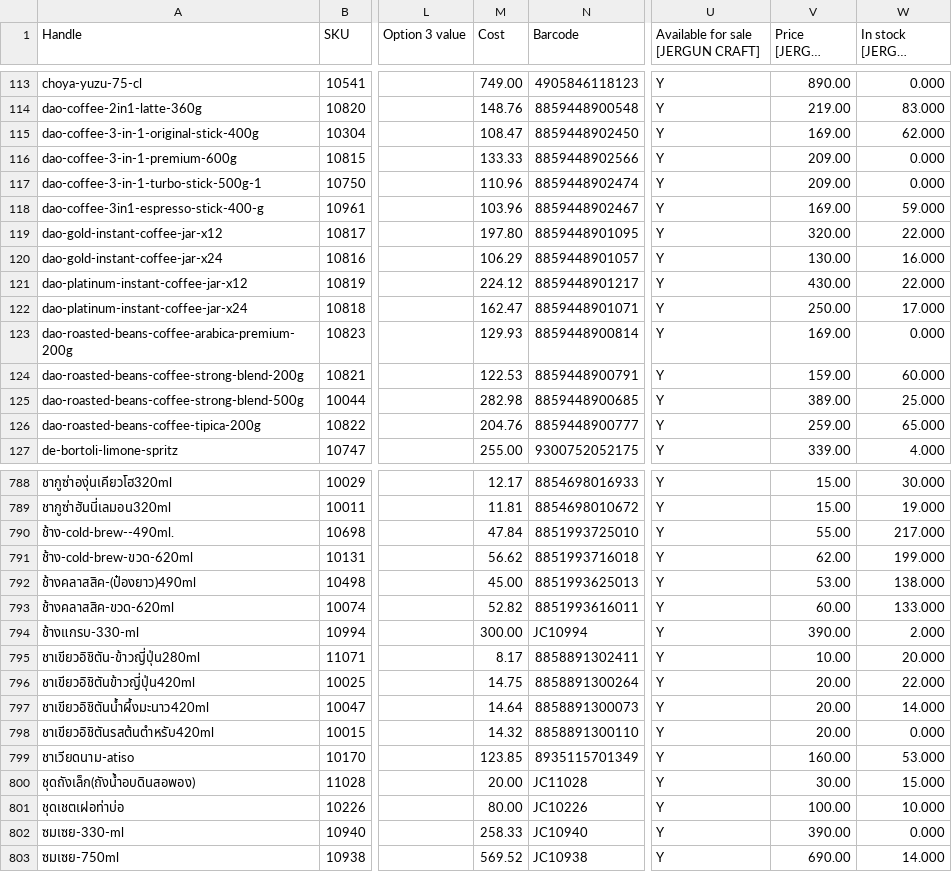
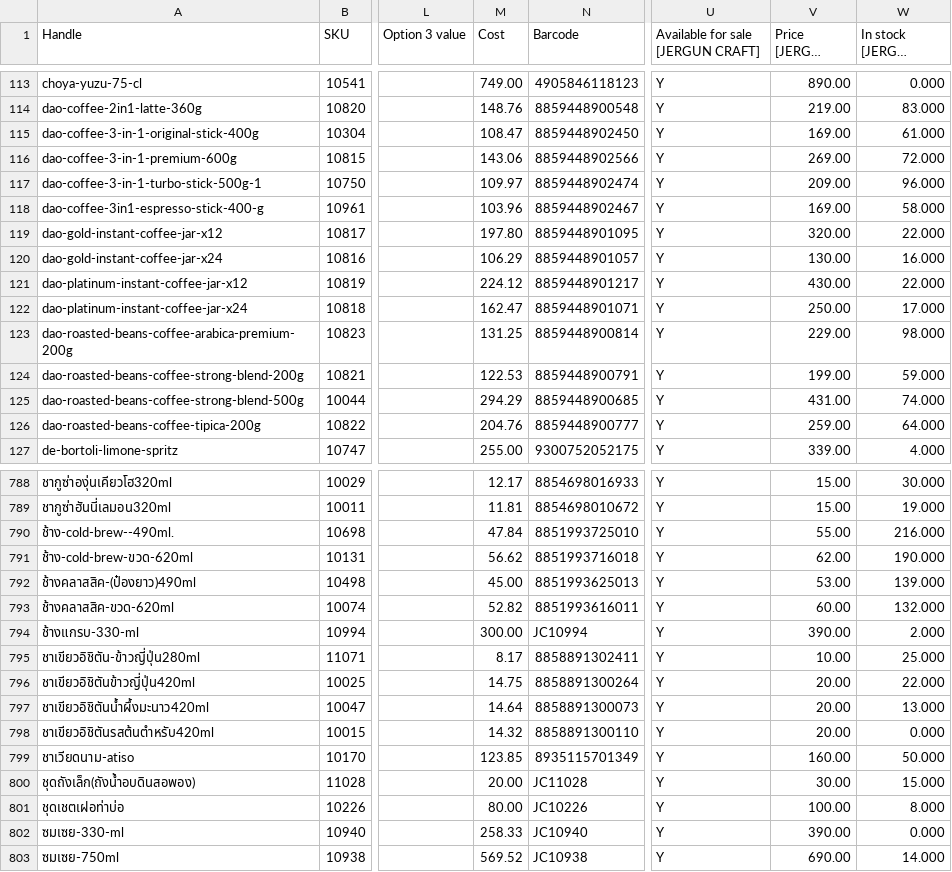
Before and after one commit to kjakkrid1992-tech/loyverse-export-public, a CSV file: data/loyverse-price-latest.csv, drawn as a sheet; only a part is shown, gaps mark what is left out; long unchanged cells end in …; the diff covers the shown part only; the diff names each change by its address in the sheet, - before the commit and + after, or states it on an @@ line.

```diff
--- a/data/loyverse-price-latest.csv
+++ b/data/loyverse-price-latest.csv
-W115 (In stock [JERGUN CRAFT]): 62.000
+W115 (In stock [JERGUN CRAFT]): 61.000
-M116 (Cost): 133.33
+M116 (Cost): 143.06
-V116 (Price [JERGUN CRAFT]): 209.00
+V116 (Price [JERGUN CRAFT]): 269.00
-W116 (In stock [JERGUN CRAFT]): 0.000
+W116 (In stock [JERGUN CRAFT]): 72.000
-M117 (Cost): 110.96
+M117 (Cost): 109.97
-W117 (In stock [JERGUN CRAFT]): 0.000
+W117 (In stock [JERGUN CRAFT]): 96.000
-W118 (In stock [JERGUN CRAFT]): 59.000
+W118 (In stock [JERGUN CRAFT]): 58.000
-M123 (Cost): 129.93
+M123 (Cost): 131.25
-V123 (Price [JERGUN CRAFT]): 169.00
+V123 (Price [JERGUN CRAFT]): 229.00
-W123 (In stock [JERGUN CRAFT]): 0.000
+W123 (In stock [JERGUN CRAFT]): 98.000
-V124 (Price [JERGUN CRAFT]): 159.00
+V124 (Price [JERGUN CRAFT]): 199.00
-W124 (In stock [JERGUN CRAFT]): 60.000
+W124 (In stock [JERGUN CRAFT]): 59.000
-M125 (Cost): 282.98
+M125 (Cost): 294.29
-V125 (Price [JERGUN CRAFT]): 389.00
+V125 (Price [JERGUN CRAFT]): 431.00
-W125 (In stock [JERGUN CRAFT]): 25.000
+W125 (In stock [JERGUN CRAFT]): 74.000
-W126 (In stock [JERGUN CRAFT]): 65.000
+W126 (In stock [JERGUN CRAFT]): 64.000
-W790 (In stock [JERGUN CRAFT]): 217.000
+W790 (In stock [JERGUN CRAFT]): 216.000
-W791 (In stock [JERGUN CRAFT]): 199.000
+W791 (In stock [JERGUN CRAFT]): 190.000
-W792 (In stock [JERGUN CRAFT]): 138.000
+W792 (In stock [JERGUN CRAFT]): 139.000
-W793 (In stock [JERGUN CRAFT]): 133.000
+W793 (In stock [JERGUN CRAFT]): 132.000
-W795 (In stock [JERGUN CRAFT]): 20.000
+W795 (In stock [JERGUN CRAFT]): 25.000
-W797 (In stock [JERGUN CRAFT]): 14.000
+W797 (In stock [JERGUN CRAFT]): 13.000
-W799 (In stock [JERGUN CRAFT]): 53.000
+W799 (In stock [JERGUN CRAFT]): 50.000
-W801 (In stock [JERGUN CRAFT]): 10.000
+W801 (In stock [JERGUN CRAFT]): 8.000
```
Also changed, not shown: 85 edited cells elsewhere in this file, 1 other file.
